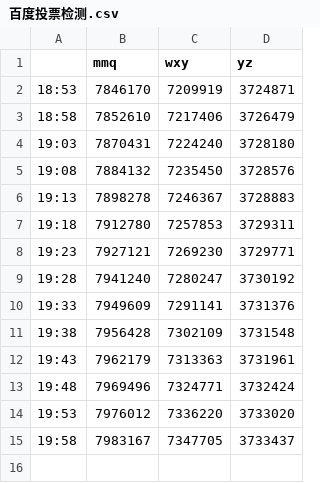
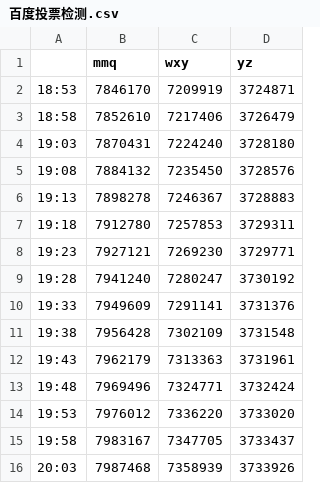
Before and after one commit to feliciaxy/baidu_vote, a CSV file: 百度投票检测.csv, drawn as a sheet.

```diff
--- a/百度投票检测.csv
+++ b/百度投票检测.csv
@@ -15 +15,2 @@
 19:58,7983167,7347705,3733437
+20:03,7987468,7358939,3733926
```
Also changed, not shown: 1 other file.
